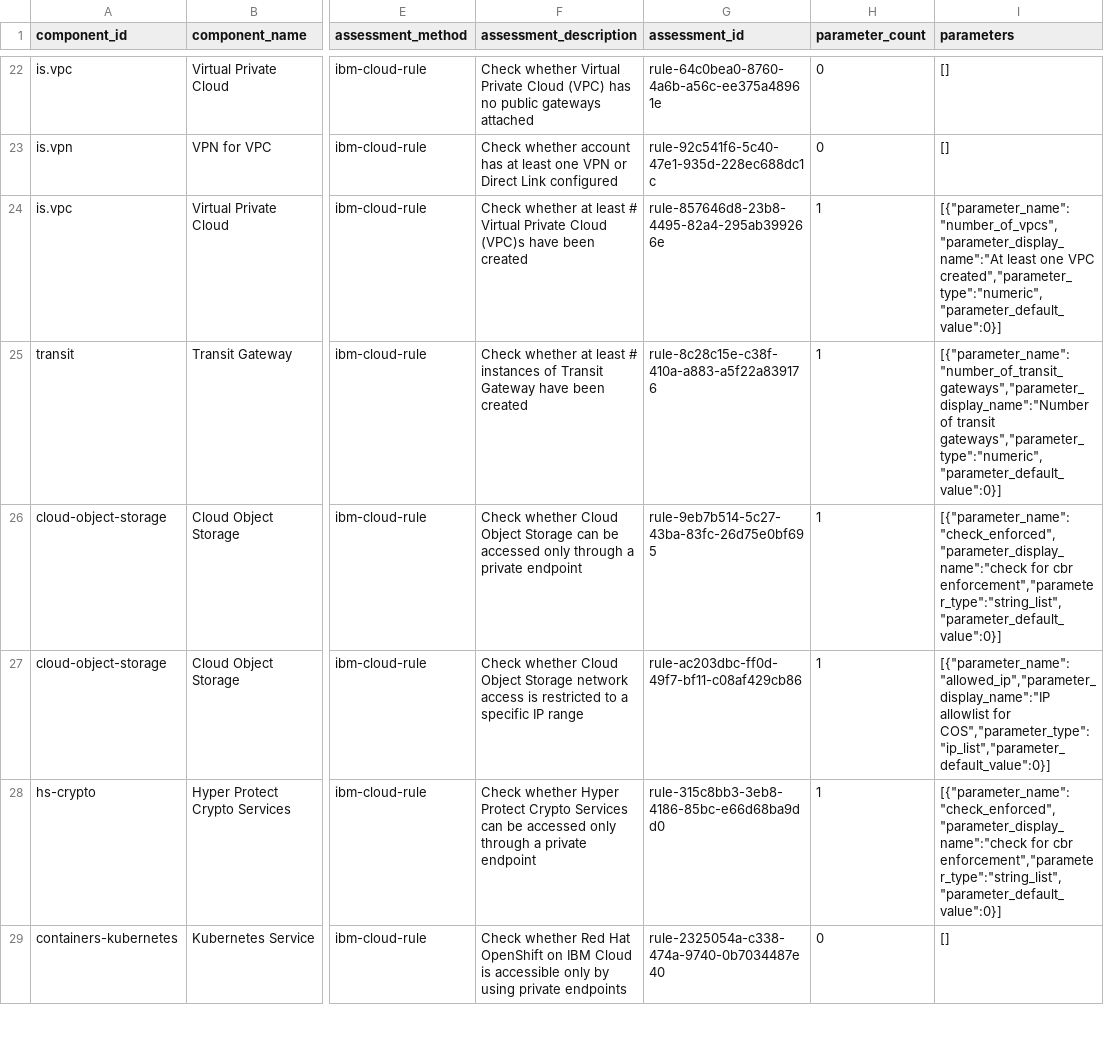
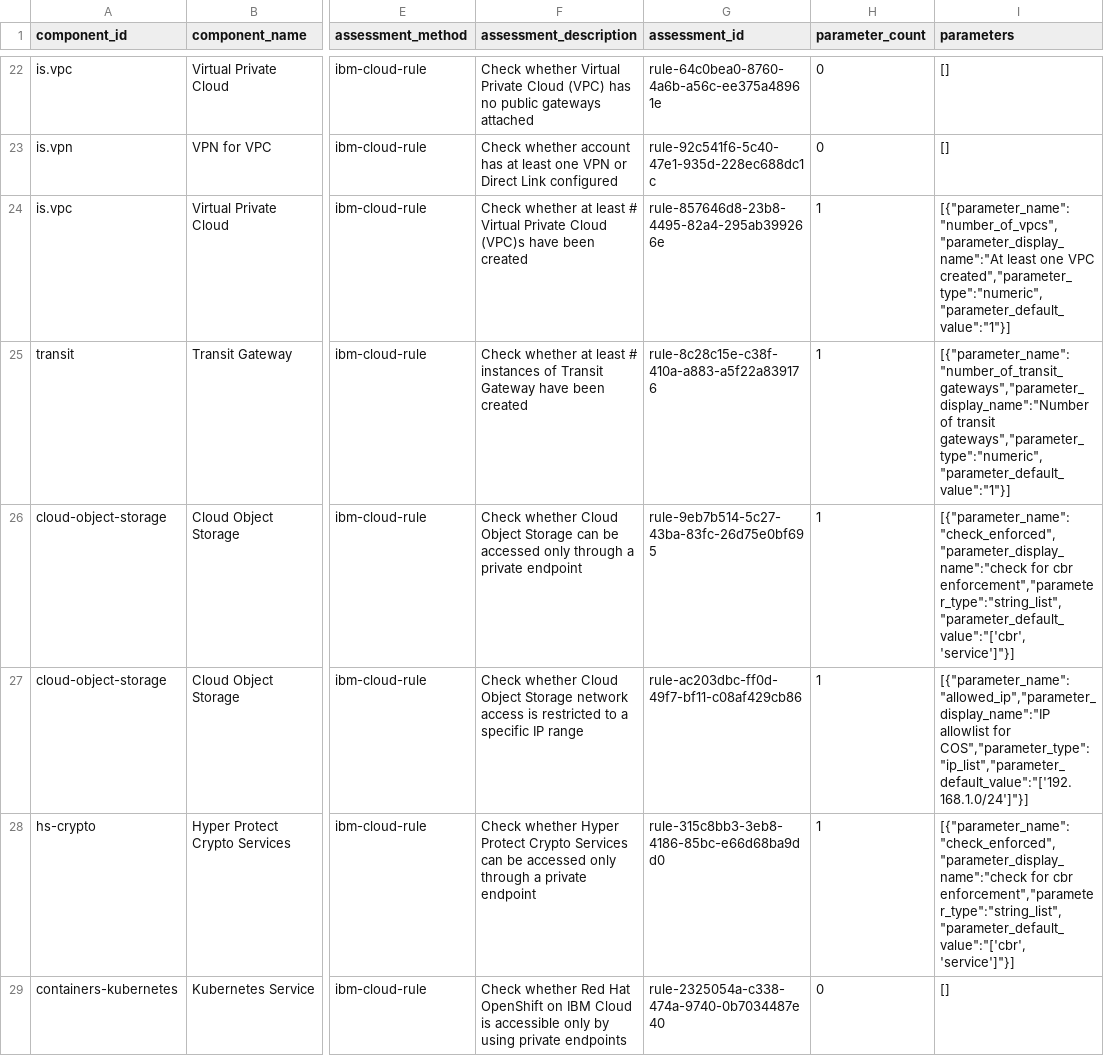
Before and after one commit to ashpc/scc-api-node, a CSV file: sample_files/get-ibm-cloud-framework-for-financial-services-1.5.0-assessments-details.csv, drawn as a sheet; only a part is shown, gaps mark what is left out; the diff covers the shown part only; the diff names each change by its address in the sheet, - before the commit and + after, or states it on an @@ line.

Commit message:
chore: fixed default parameter value issue

```diff
--- a/sample_files/get-ibm-cloud-framework-for-financial-services-1.5.0-assessments-details.csv
+++ b/sample_files/get-ibm-cloud-framework-for-financial-services-1.5.0-assessments-details.csv
-I24 (parameters): …one VPC created","parameter_type":"numeric","parameter_default_value":0}]
+I24 (parameters): …one VPC created","parameter_type":"numeric","parameter_default_value":"1"}]
-I25 (parameters): …of transit gateways","parameter_type":"numeric","parameter_default_value":0}]
+I25 (parameters): …of transit gateways","parameter_type":"numeric","parameter_default_value":"1"}]
-I26 (parameters): …for cbr enforcement","parameter_type":"string_list","parameter_default_value":0}]
+I26 (parameters): …for cbr enforcement","parameter_type":"string_list","parameter_default_value":"['cbr', 'service']"}]
-I27 (parameters): …allowlist for COS","parameter_type":"ip_list","parameter_default_value":0}]
+I27 (parameters): …allowlist for COS","parameter_type":"ip_list","parameter_default_value":"['192.168.1.0/24']"}]
-I28 (parameters): …for cbr enforcement","parameter_type":"string_list","parameter_default_value":0}]
+I28 (parameters): …for cbr enforcement","parameter_type":"string_list","parameter_default_value":"['cbr', 'service']"}]
```
Also changed, not shown: 32 edited cells elsewhere in this file, 3 other files.
